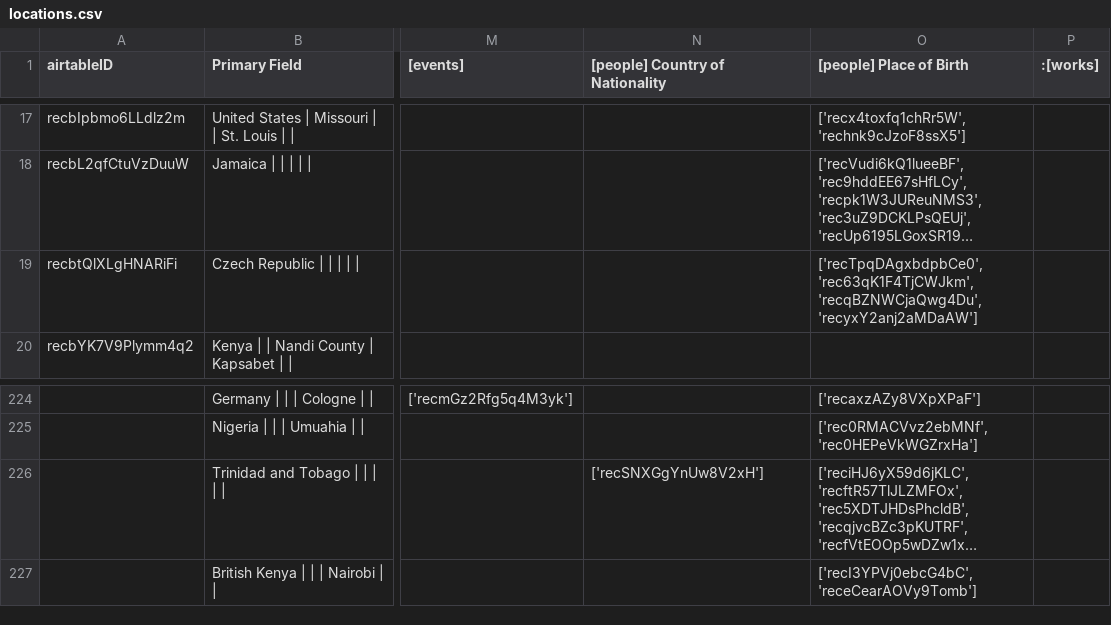
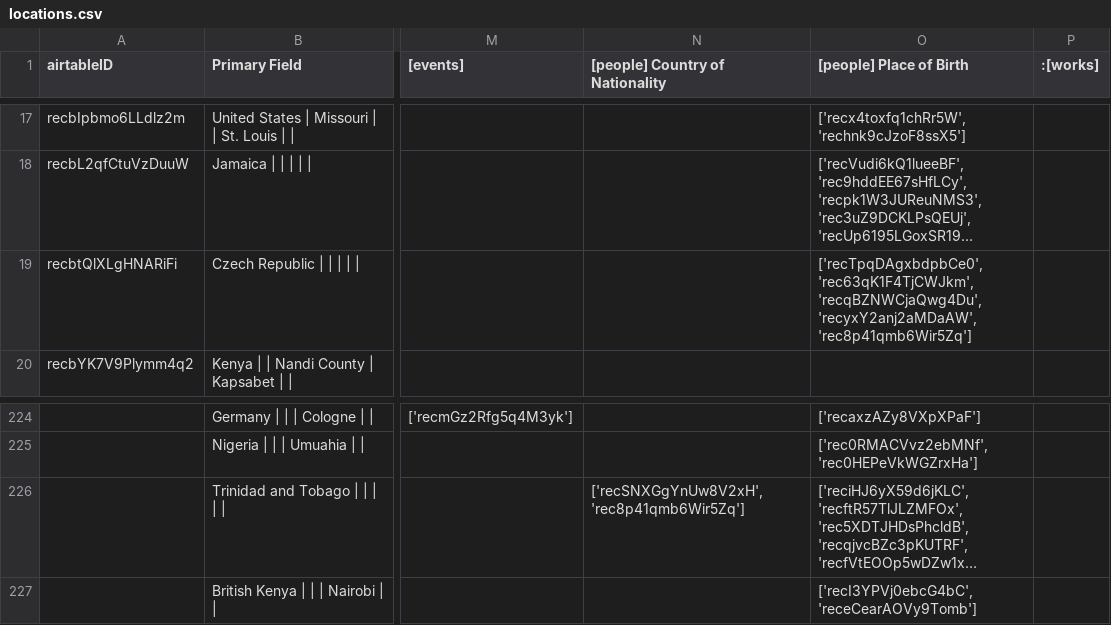
Before and after one commit to CDRH/data_african_poetics, a CSV file: scripts/airtableExport/csv/locations.csv, drawn as a sheet; only a part is shown, gaps mark what is left out; long unchanged cells end in …; the diff names each change by its address in the sheet, - before the commit and + after, or states it on an @@ line.

```diff
--- a/scripts/airtableExport/csv/locations.csv
+++ b/scripts/airtableExport/csv/locations.csv
-O19 ([people] Place of Birth): …'rec63qK1F4TjCWJkm', 'recqBZNWCjaQwg4Du', 'recyxY2anj2aMDaAW']
+O19 ([people] Place of Birth): …'rec63qK1F4TjCWJkm', 'recqBZNWCjaQwg4Du', 'recyxY2anj2aMDaAW', 'rec8p41qmb6Wir5Zq']
-N226 ([people] Country of Nationality): ['recSNXGgYnUw8V2xH']
+N226 ([people] Country of Nationality): ['recSNXGgYnUw8V2xH', 'rec8p41qmb6Wir5Zq']
```
Also changed, not shown: scripts/airtableExport/csv/educations [join].csv, 3 other files.
